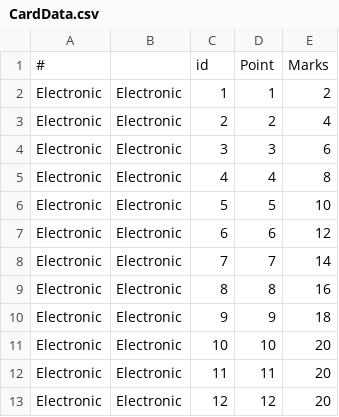
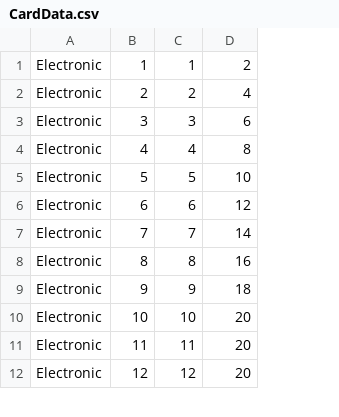
Before and after one commit to Sokiga/Rubbish, a CSV file: Assets/CardData/CardData.csv, drawn as a sheet; only a part is shown; removed rows and columns are numbered as before the commit, all else as after; the diff names each change by its address in the sheet, - before the commit and + after, or states it on an @@ line.

```diff
--- a/Assets/CardData/CardData.csv
+++ b/Assets/CardData/CardData.csv
-column B, rows 2-13: all Electronic
-row 1: # |  | id | Point | Marks
```
Also changed, not shown: 9 other files.
